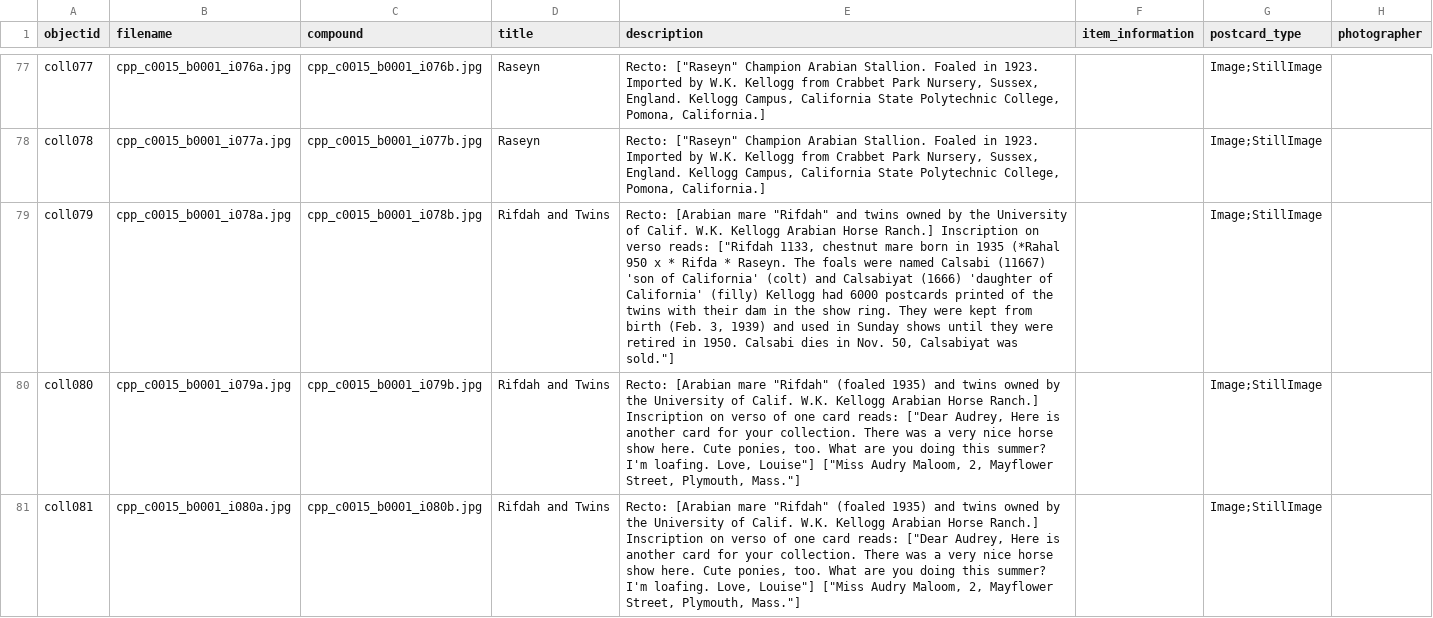
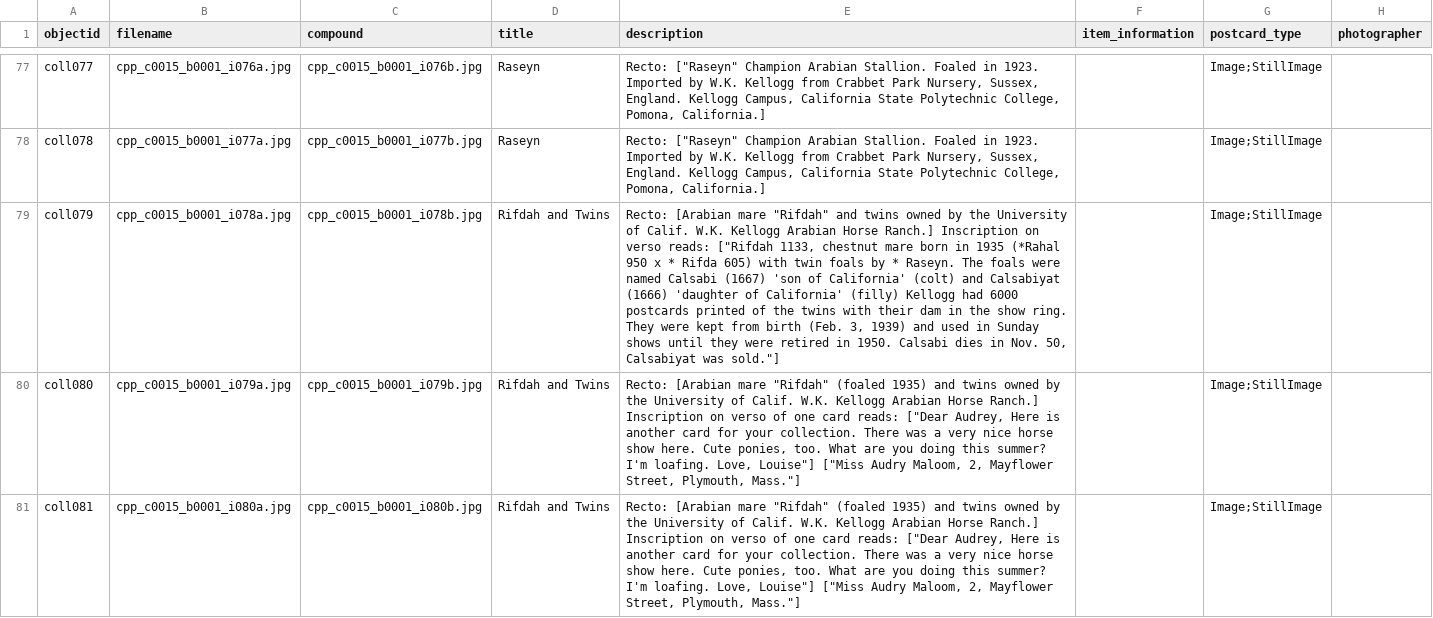
Before and after one commit to CPPLibrary/postcards-compound, a CSV file: _data/postcards_demo.csv, drawn as a sheet; only a part is shown, gaps mark what is left out; the diff names each change by its address in the sheet, - before the commit and + after, or states it on an @@ line.

Commit message:
Update postcards_demo.csv
Updated description to coll079
081621

```diff
--- a/_data/postcards_demo.csv
+++ b/_data/postcards_demo.csv
-E79 (description): …* Rifda * Raseyn. The foals were named Calsabi (11667) 'son of…
+E79 (description): …* Rifda 605) with twin foals by * Raseyn. The foals were named Calsabi (1667) 'son of…
```
